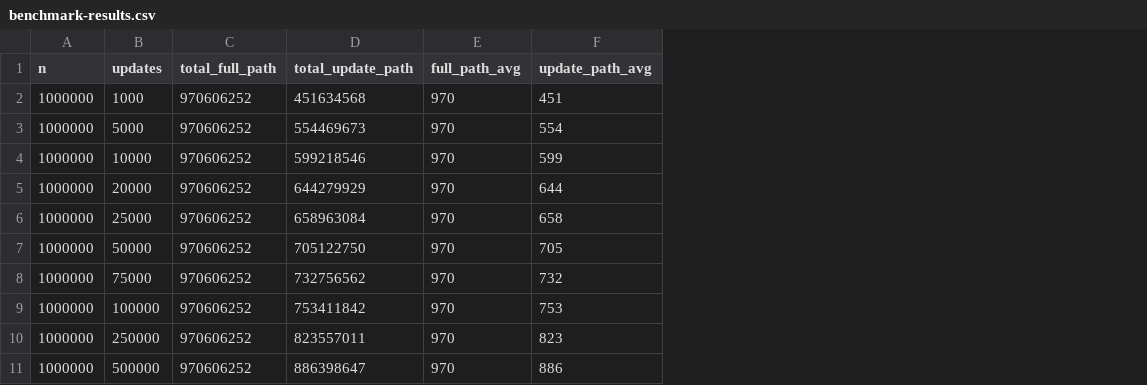
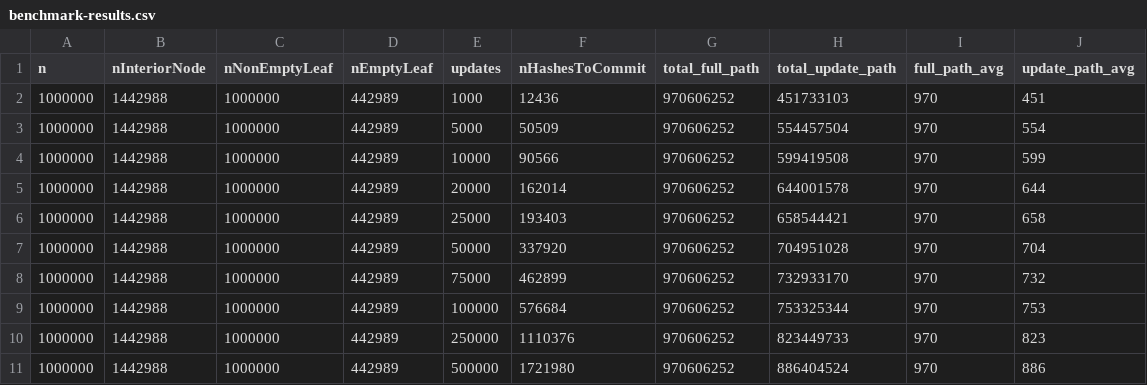
Before and after one commit to b-verify/merkle-prefix-trie, a CSV file: benchmark-results.csv, drawn as a sheet; addresses are those after the commit; the diff names each change by its address in the sheet, - before the commit and + after, or states it on an @@ line.

Commit message:
benchmark results updated

```diff
--- a/benchmark-results.csv
+++ b/benchmark-results.csv
+column B (nInteriorNode), rows 2-11: all 1442988
+column C (nNonEmptyLeaf), rows 2-11: all 1000000
+column D (nEmptyLeaf), rows 2-11: all 442989
+column F (nHashesToCommit), rows 2-11: 12436 | 50509 | 90566 | 162014 | 193403 | 337920 | 462899 | 576684 | 1110376 | 1721980
-H2 (total_update_path): 451634568
+H2 (total_update_path): 451733103
-H3 (total_update_path): 554469673
+H3 (total_update_path): 554457504
-H4 (total_update_path): 599218546
+H4 (total_update_path): 599419508
-H5 (total_update_path): 644279929
+H5 (total_update_path): 644001578
-H6 (total_update_path): 658963084
+H6 (total_update_path): 658544421
-H7 (total_update_path): 705122750
+H7 (total_update_path): 704951028
-J7 (update_path_avg): 705
+J7 (update_path_avg): 704
-H8 (total_update_path): 732756562
+H8 (total_update_path): 732933170
-H9 (total_update_path): 753411842
+H9 (total_update_path): 753325344
-H10 (total_update_path): 823557011
+H10 (total_update_path): 823449733
-H11 (total_update_path): 886398647
+H11 (total_update_path): 886404524
```
